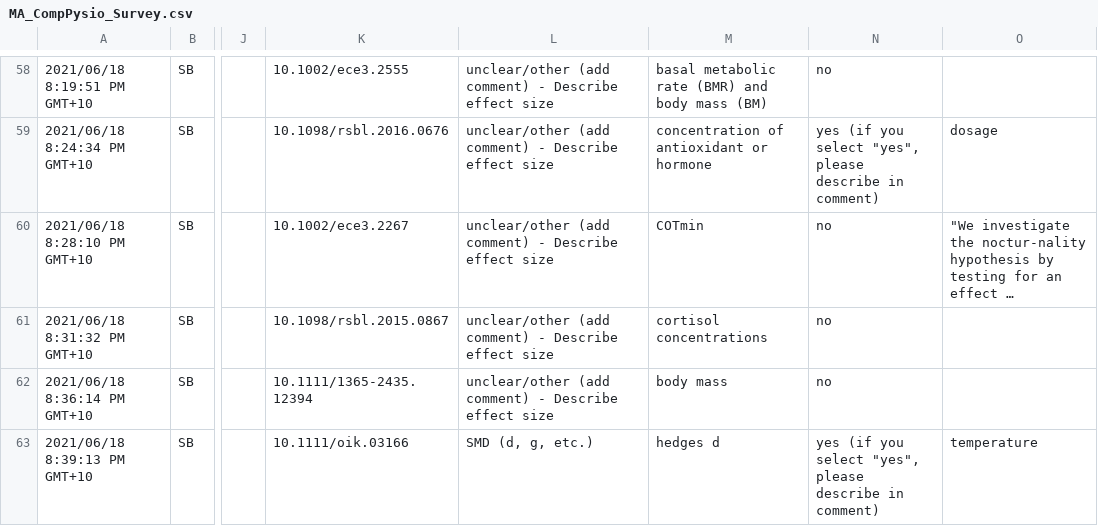
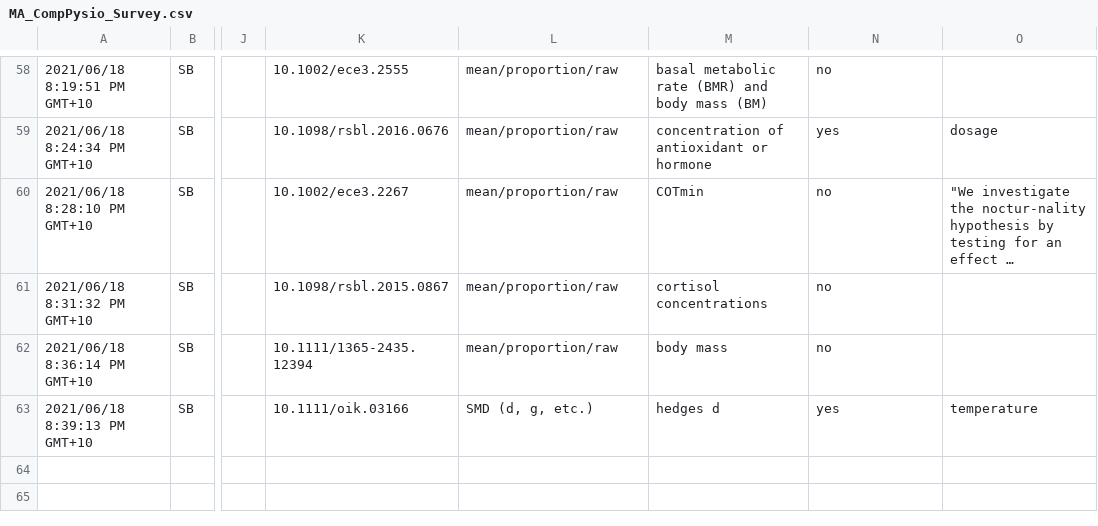
Before and after one commit to daniel1noble/meta_physiology, a CSV file: data/MA_CompPysio_Survey.csv, drawn as a sheet; only a part is shown, gaps mark what is left out; long unchanged cells end in …; the diff covers the shown part only; the diff names each change by its address in the sheet, - before the commit and + after, or states it on an @@ line.

```diff
--- a/data/MA_CompPysio_Survey.csv
+++ b/data/MA_CompPysio_Survey.csv
-L58:L62: unclear/other (add comment) - Describe effect size
+L58:L62: mean/proportion/raw
-N59: yes (if you select "yes", please describe in comment)
+N59: yes
-N63: yes (if you select "yes", please describe in comment)
+N63: yes
```
Also changed, not shown: 66 edited cells elsewhere in this file.
